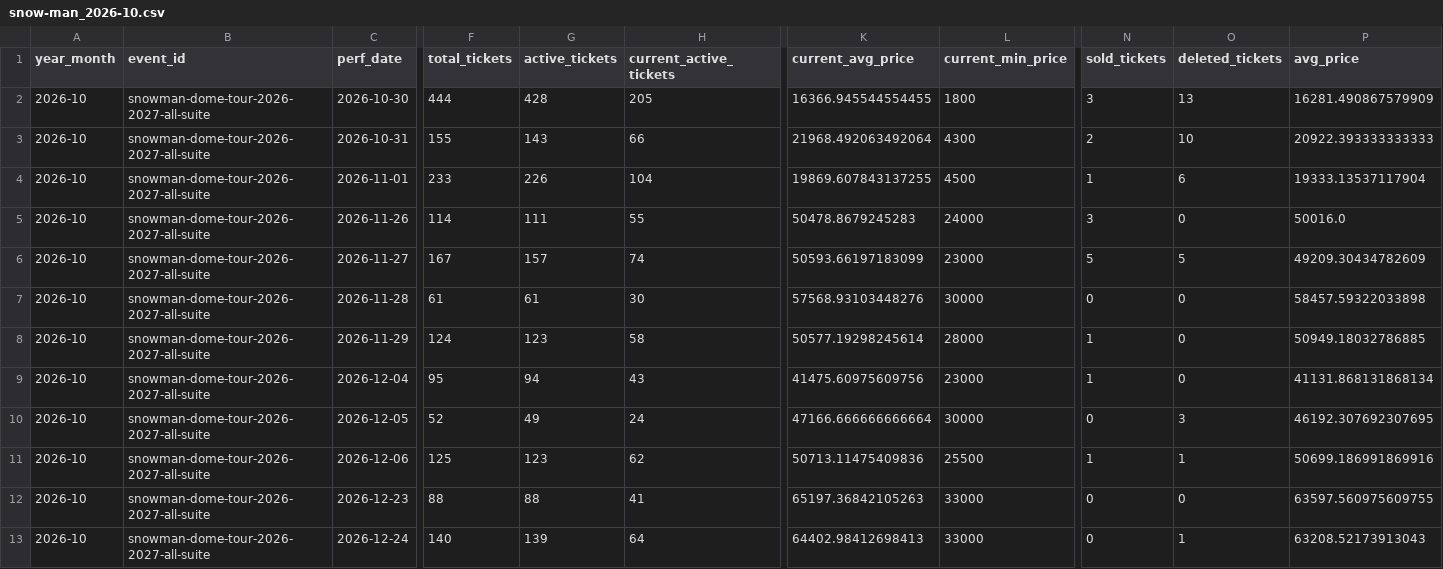
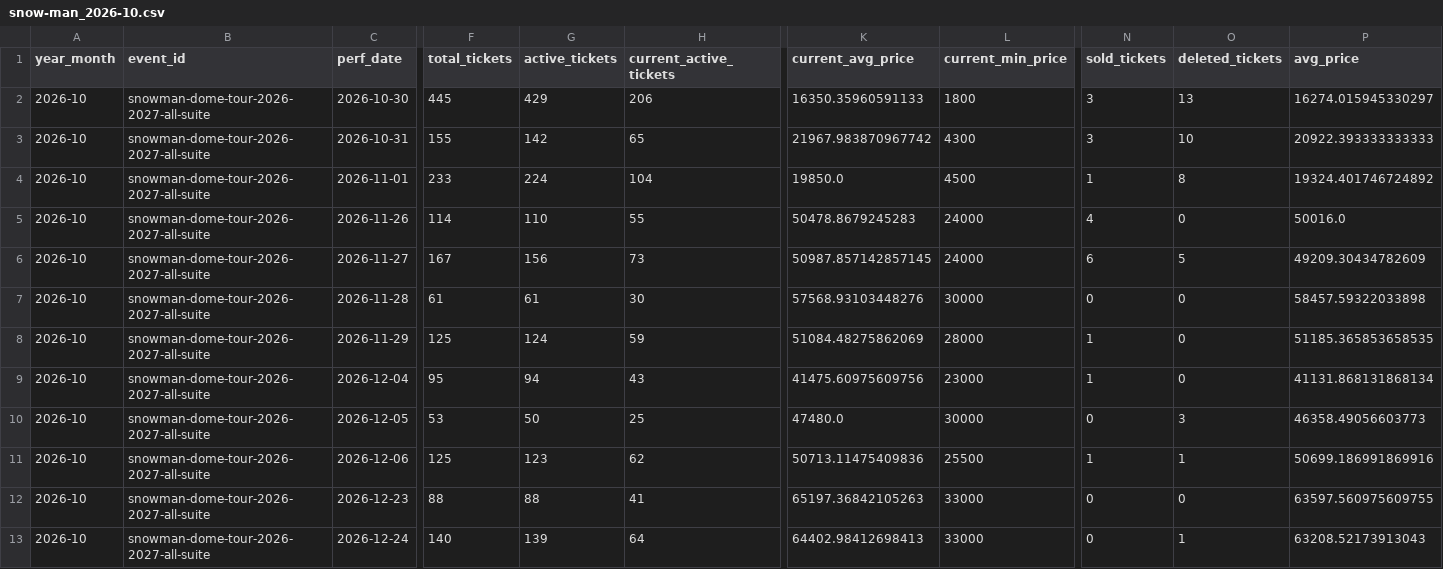
Before and after one commit to hiro8-0215/tiketen_scraper, a CSV file: data/market_snapshot/snow-man_2026-10.csv, drawn as a sheet; only a part is shown, gaps mark what is left out; the diff names each change by its address in the sheet, - before the commit and + after, or states it on an @@ line.

```diff
--- a/data/market_snapshot/snow-man_2026-10.csv
+++ b/data/market_snapshot/snow-man_2026-10.csv
-F2 (total_tickets): 444
+F2 (total_tickets): 445
-G2 (active_tickets): 428
+G2 (active_tickets): 429
-H2 (current_active_tickets): 205
+H2 (current_active_tickets): 206
-K2 (current_avg_price): 16366.945544554455
+K2 (current_avg_price): 16350.35960591133
-P2 (avg_price): 16281.490867579909
+P2 (avg_price): 16274.015945330297
-G3 (active_tickets): 143
+G3 (active_tickets): 142
-H3 (current_active_tickets): 66
+H3 (current_active_tickets): 65
-K3 (current_avg_price): 21968.492063492064
+K3 (current_avg_price): 21967.983870967742
-N3 (sold_tickets): 2
+N3 (sold_tickets): 3
-G4 (active_tickets): 226
+G4 (active_tickets): 224
-K4 (current_avg_price): 19869.607843137255
+K4 (current_avg_price): 19850.0
-O4 (deleted_tickets): 6
+O4 (deleted_tickets): 8
-P4 (avg_price): 19333.13537117904
+P4 (avg_price): 19324.401746724892
-G5 (active_tickets): 111
+G5 (active_tickets): 110
-N5 (sold_tickets): 3
+N5 (sold_tickets): 4
-G6 (active_tickets): 157
+G6 (active_tickets): 156
-H6 (current_active_tickets): 74
+H6 (current_active_tickets): 73
-K6 (current_avg_price): 50593.66197183099
+K6 (current_avg_price): 50987.857142857145
-L6 (current_min_price): 23000
+L6 (current_min_price): 24000
-N6 (sold_tickets): 5
+N6 (sold_tickets): 6
-F8 (total_tickets): 124
+F8 (total_tickets): 125
-G8 (active_tickets): 123
+G8 (active_tickets): 124
-H8 (current_active_tickets): 58
+H8 (current_active_tickets): 59
-K8 (current_avg_price): 50577.19298245614
+K8 (current_avg_price): 51084.48275862069
-P8 (avg_price): 50949.18032786885
+P8 (avg_price): 51185.365853658535
-F10 (total_tickets): 52
+F10 (total_tickets): 53
-G10 (active_tickets): 49
+G10 (active_tickets): 50
-H10 (current_active_tickets): 24
+H10 (current_active_tickets): 25
-K10 (current_avg_price): 47166.666666666664
+K10 (current_avg_price): 47480.0
-P10 (avg_price): 46192.307692307695
+P10 (avg_price): 46358.49056603773
```
Also changed, not shown: data/market_snapshot/ae-group_2026-10.csv, data/market_snapshot/key-to-lit_2026-10.csv, 27 other files.
